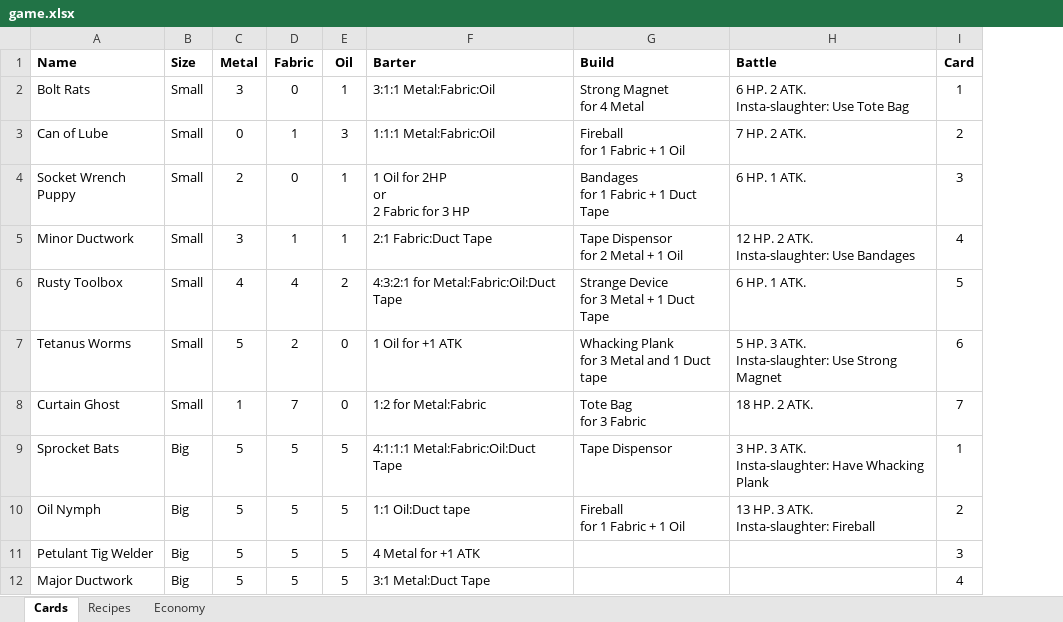
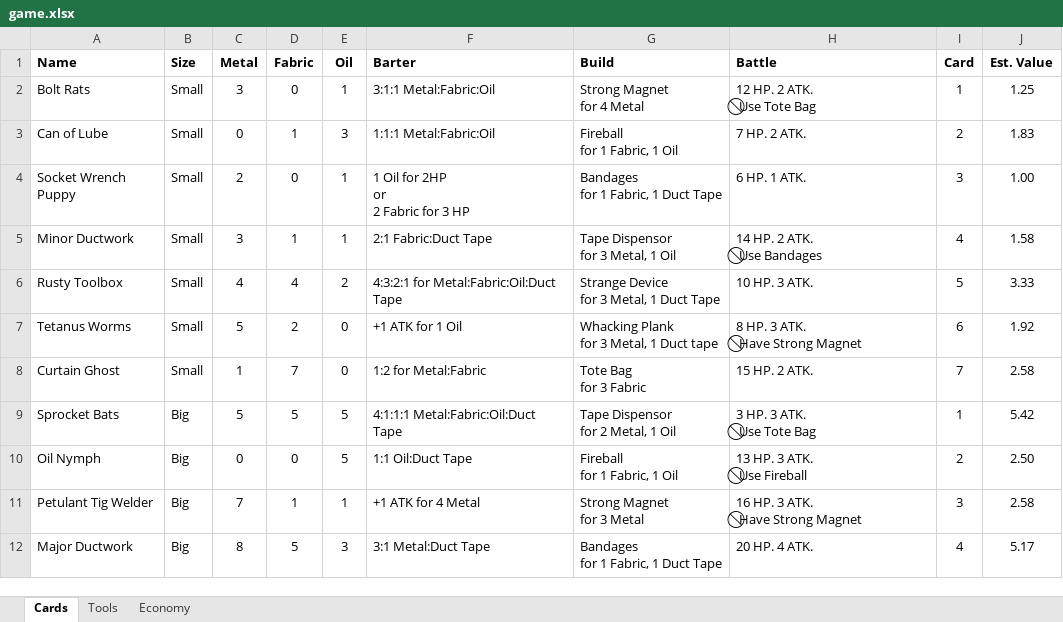
Before and after one commit to andymeneely/project-bolt-rats, an Excel workbook: game.xlsx, sheet Cards, drawn as a sheet; only a part is shown; values as stored, in another font and other column widths than the file's, no borders; ↵ is a line break in a cell; the diff covers the shown part only; the diff names each change by its address in the sheet, - before the commit and + after, or states it on an @@ line.

Commit message:
more combat sim results, game content
Game content choices:
  * Sketched out the Big creatures stats
  * Some icons for Insta-slaughter
  * Made a "value" metric for each creature composition
  * Just hashed out the economy more overall

```diff
--- a/game.xlsx (sheet Cards)
+++ b/game.xlsx (sheet Cards)
-sheet tab: Recipes
+sheet tab: Tools
+column J (Est. Value), rows 2-12: 1.25 | 1.83 | 1.00 | 1.58 | 3.33 | 1.92 | 2.58 | 5.42 | 2.50 | 2.58 | 5.17
-H2 (Battle): 6 HP. 2 ATK. ↵ Insta-slaughter: Use Tote Bag
+H2 (Battle): 12 HP. 2 ATK. ↵ ⃠ Use Tote Bag
-G3 (Build): Fireball ↵ for 1 Fabric + 1 Oil
+G3 (Build): Fireball ↵ for 1 Fabric, 1 Oil
-G4 (Build): Bandages ↵ for 1 Fabric + 1 Duct Tape
+G4 (Build): Bandages ↵ for 1 Fabric, 1 Duct Tape
-G5 (Build): Tape Dispensor ↵ for 2 Metal + 1 Oil
+G5 (Build): Tape Dispensor ↵ for 3 Metal, 1 Oil
-H5 (Battle): 12 HP. 2 ATK. ↵ Insta-slaughter: Use Bandages
+H5 (Battle): 14 HP. 2 ATK. ↵ ⃠ Use Bandages
-G6 (Build): Strange Device ↵ for 3 Metal + 1 Duct Tape
+G6 (Build): Strange Device ↵ for 3 Metal, 1 Duct Tape
-H6 (Battle): 6 HP. 1 ATK.
+H6 (Battle): 10 HP. 3 ATK.
-F7 (Barter): 1 Oil for +1 ATK
+F7 (Barter): +1 ATK for 1 Oil
-G7 (Build): Whacking Plank ↵ for 3 Metal and 1 Duct tape
+G7 (Build): Whacking Plank ↵ for 3 Metal, 1 Duct tape
-H7 (Battle): 5 HP. 3 ATK. ↵ Insta-slaughter: Use Strong Magnet
+H7 (Battle): 8 HP. 3 ATK. ↵ ⃠ Have Strong Magnet
-H8 (Battle): 18 HP. 2 ATK.
+H8 (Battle): 15 HP. 2 ATK.
-G9 (Build): Tape Dispensor
+G9 (Build): Tape Dispensor ↵ for 2 Metal, 1 Oil
-H9 (Battle): 3 HP. 3 ATK. ↵ Insta-slaughter: Have Whacking Plank
+H9 (Battle): 3 HP. 3 ATK. ↵ ⃠ Use Tote Bag
-C10 (Metal): 5
+C10 (Metal): 0
-D10 (Fabric): 5
+D10 (Fabric): 0
-F10 (Barter): 1:1 Oil:Duct tape
+F10 (Barter): 1:1 Oil:Duct Tape
-G10 (Build): Fireball ↵ for 1 Fabric + 1 Oil
+G10 (Build): Fireball ↵ for 1 Fabric, 1 Oil
-H10 (Battle): 13 HP. 3 ATK. ↵ Insta-slaughter: Fireball
+H10 (Battle): 13 HP. 3 ATK. ↵ ⃠ Use Fireball
-C11 (Metal): 5
+C11 (Metal): 7
-D11 (Fabric): 5
+D11 (Fabric): 1
-E11 (Oil): 5
+E11 (Oil): 1
-F11 (Barter): 4 Metal for +1 ATK
+F11 (Barter): +1 ATK for 4 Metal
-G11 (Build): (empty)
+G11 (Build): Strong Magnet ↵ for 3 Metal
-H11 (Battle): (empty)
+H11 (Battle): 16 HP. 3 ATK. ↵ ⃠ Have Strong Magnet
-C12 (Metal): 5
+C12 (Metal): 8
-E12 (Oil): 5
+E12 (Oil): 3
-G12 (Build): (empty)
+G12 (Build): Bandages ↵ for 1 Fabric, 1 Duct Tape
-H12 (Battle): (empty)
+H12 (Battle): 20 HP. 4 ATK.
```
Also changed, not shown: 17 edited cells elsewhere in this sheet, sheet Economy, sheet Tools, data/combat_sim_results.xlsx, 5 other files.
